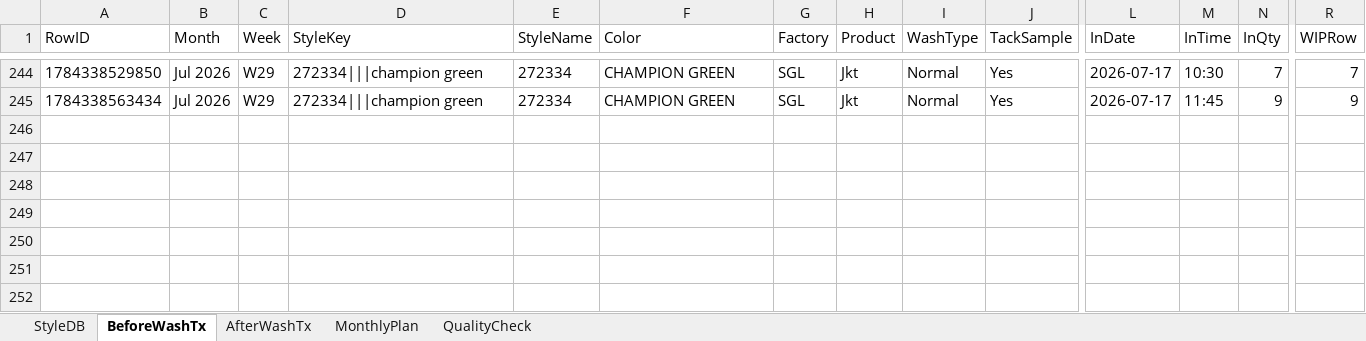
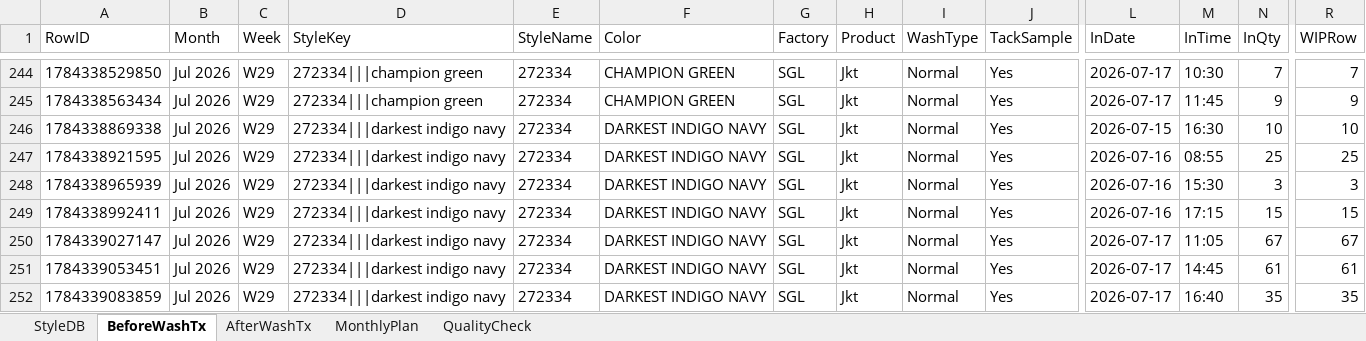
Before and after one commit to Ashen0923/finishing-tracker, an Excel workbook: finishing_data.xlsx, sheet BeforeWashTx, drawn as a sheet; only a part is shown, gaps mark what is left out; values as stored, in another font and other column widths than the file's, no borders; rows hold the shown columns only; the diff names each change by its address in the sheet, - before the commit and + after, or states it on an @@ line.

Commit message:
Update 2026-07-18T01:44:59.696Z

```diff
--- a/finishing_data.xlsx (sheet BeforeWashTx)
+++ b/finishing_data.xlsx (sheet BeforeWashTx)
+row 246: 1784338869338 | Jul 2026 | W29 | 272334|||darkest indigo navy | 272334 | DARKEST INDIGO NAVY | SGL | Jkt | Normal | Yes | 2026-07-15 | 16:30 | 10 | 10
+row 247: 1784338921595 | Jul 2026 | W29 | 272334|||darkest indigo navy | 272334 | DARKEST INDIGO NAVY | SGL | Jkt | Normal | Yes | 2026-07-16 | 08:55 | 25 | 25
+row 248: 1784338965939 | Jul 2026 | W29 | 272334|||darkest indigo navy | 272334 | DARKEST INDIGO NAVY | SGL | Jkt | Normal | Yes | 2026-07-16 | 15:30 | 3 | 3
+row 249: 1784338992411 | Jul 2026 | W29 | 272334|||darkest indigo navy | 272334 | DARKEST INDIGO NAVY | SGL | Jkt | Normal | Yes | 2026-07-16 | 17:15 | 15 | 15
+row 250: 1784339027147 | Jul 2026 | W29 | 272334|||darkest indigo navy | 272334 | DARKEST INDIGO NAVY | SGL | Jkt | Normal | Yes | 2026-07-17 | 11:05 | 67 | 67
+row 251: 1784339053451 | Jul 2026 | W29 | 272334|||darkest indigo navy | 272334 | DARKEST INDIGO NAVY | SGL | Jkt | Normal | Yes | 2026-07-17 | 14:45 | 61 | 61
+row 252: 1784339083859 | Jul 2026 | W29 | 272334|||darkest indigo navy | 272334 | DARKEST INDIGO NAVY | SGL | Jkt | Normal | Yes | 2026-07-17 | 16:40 | 35 | 35
```
